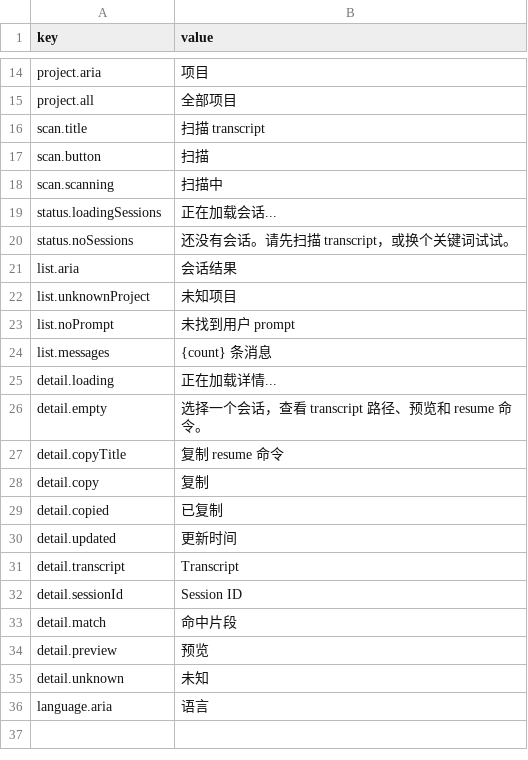
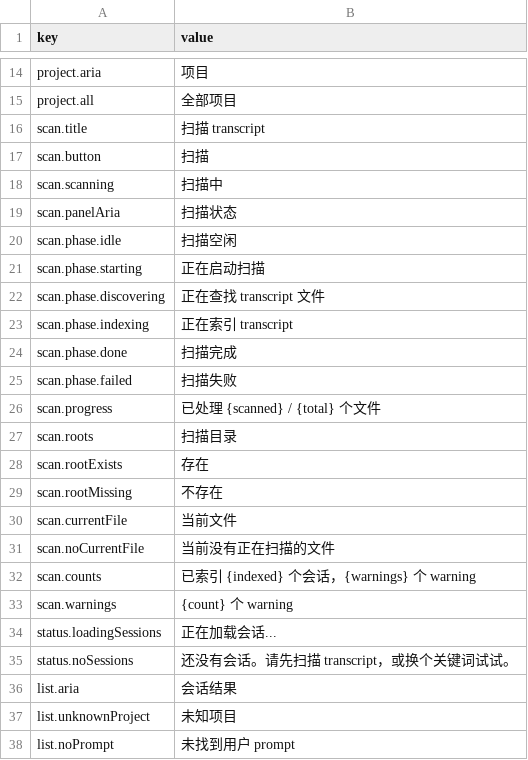
Before and after one commit to boomlulu/SessionView, a CSV file: web/public/locales/zh.csv, drawn as a sheet; only a part is shown, gaps mark what is left out; the shorter side is filled out with more unchanged rows.

Commit message:
Show scan progress in the UI

```diff
--- a/web/public/locales/zh.csv
+++ b/web/public/locales/zh.csv
@@ -18,2 +18,17 @@ scan.button,扫描
 scan.scanning,扫描中
+scan.panelAria,扫描状态
+scan.phase.idle,扫描空闲
+scan.phase.starting,正在启动扫描
+scan.phase.discovering,正在查找 transcript 文件
+scan.phase.indexing,正在索引 transcript
+scan.phase.done,扫描完成
+scan.phase.failed,扫描失败
+scan.progress,已处理 {scanned} / {total} 个文件
+scan.roots,扫描目录
+scan.rootExists,存在
+scan.rootMissing,不存在
+scan.currentFile,当前文件
+scan.noCurrentFile,当前没有正在扫描的文件
+scan.counts,已索引 {indexed} 个会话，{warnings} 个 warning
+scan.warnings,{count} 个 warning
 status.loadingSessions,正在加载会话...
```
Also changed, not shown: web/public/locales/en.csv, 8 other files.
